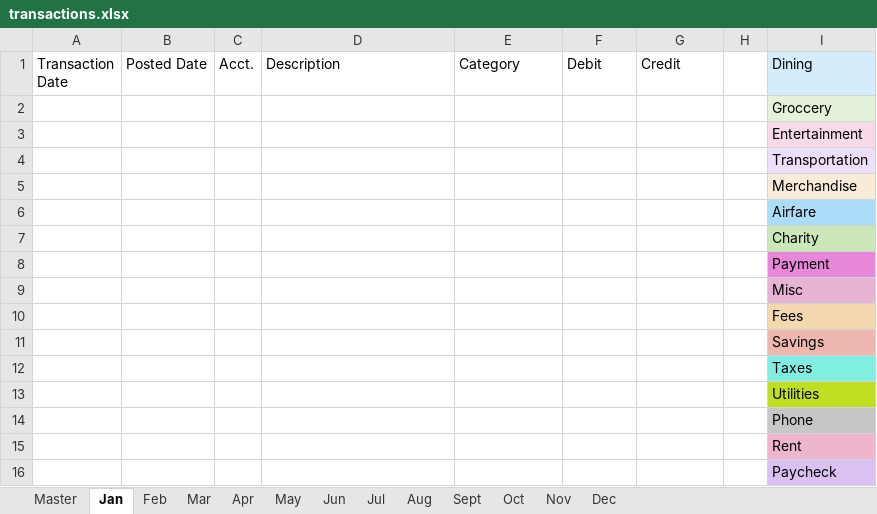
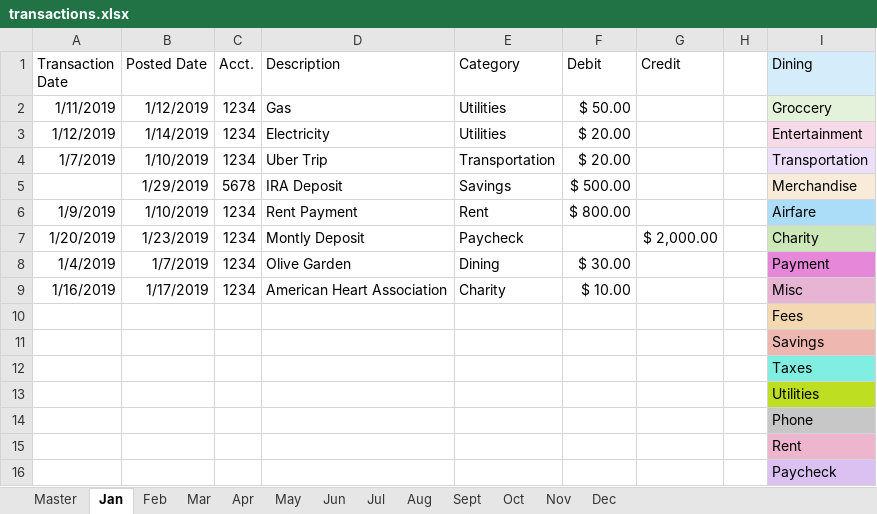
Before and after one commit to b-schd/offline_budget_tracker, an Excel workbook: transactions.xlsx, sheet Jan, drawn as a sheet; values as stored, in another font and other column widths than the file's, no borders; conditional formats and table styles not drawn; removed rows and columns are numbered as before the commit, all else as after; the diff names each change by its address in the sheet, - before the commit and + after, or states it on an @@ line.

Commit message:
re-added deleted example expenses

```diff
--- a/transactions.xlsx (sheet Jan)
+++ b/transactions.xlsx (sheet Jan)
-row 2:  |  |  |  |  |  |  |  | Groccery
-row 3:  |  |  |  |  |  |  |  | Entertainment
-row 4:  |  |  |  |  |  |  |  | Transportation
-row 5:  |  |  |  |  |  |  |  | Merchandise
-row 6:  |  |  |  |  |  |  |  | Airfare
-row 7:  |  |  |  |  |  |  |  | Charity
-row 8:  |  |  |  |  |  |  |  | Payment
-row 9:  |  |  |  |  |  |  |  | Misc
+row 2: 1/11/2019 | 1/12/2019 | 1234 | Gas | Utilities | $ 50.00 |  |  | Groccery
+row 3: 1/12/2019 | 1/14/2019 | 1234 | Electricity | Utilities | $ 20.00 |  |  | Entertainment
+row 4: 1/7/2019 | 1/10/2019 | 1234 | Uber Trip | Transportation | $ 20.00 |  |  | Transportation
+row 5:  | 1/29/2019 | 5678 | IRA Deposit | Savings | $ 500.00 |  |  | Merchandise
+row 6: 1/9/2019 | 1/10/2019 | 1234 | Rent Payment | Rent | $ 800.00 |  |  | Airfare
+row 7: 1/20/2019 | 1/23/2019 | 1234 | Montly Deposit | Paycheck |  | $ 2,000.00 |  | Charity
+row 8: 1/4/2019 | 1/7/2019 | 1234 | Olive Garden | Dining | $ 30.00 |  |  | Payment
+row 9: 1/16/2019 | 1/17/2019 | 1234 | American Heart Association | Charity | $ 10.00 |  |  | Misc
```
Also changed, not shown: sheet Master, charts or pictures.
